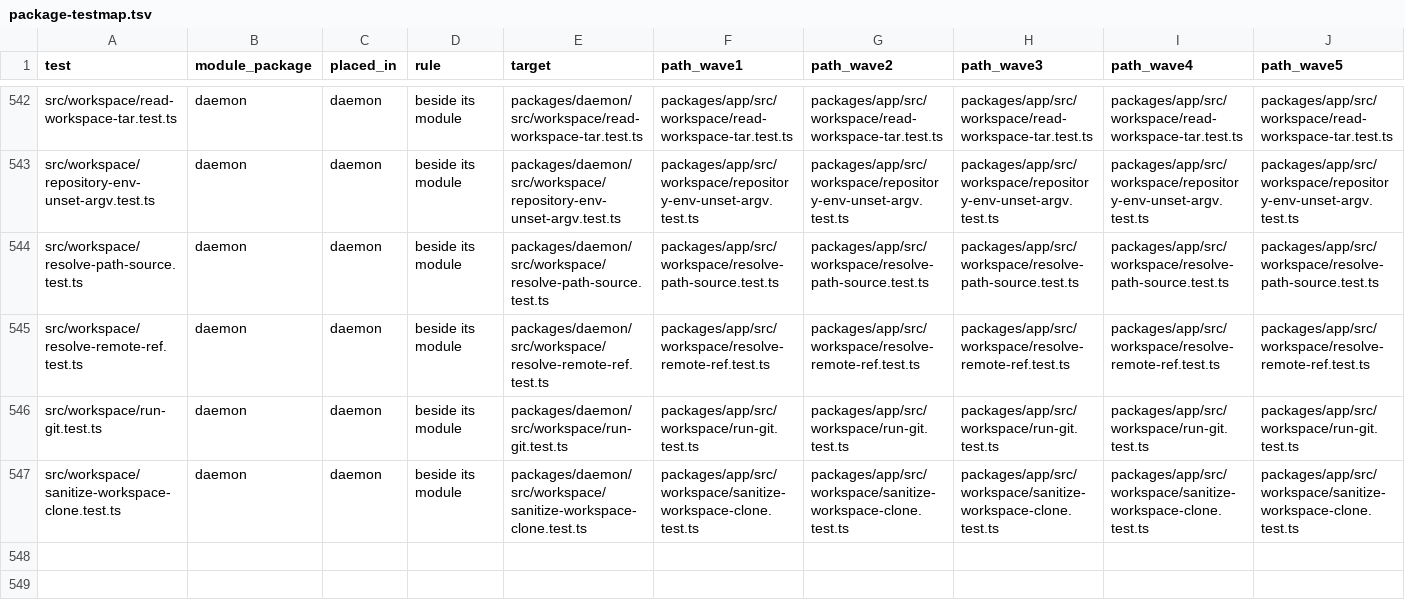
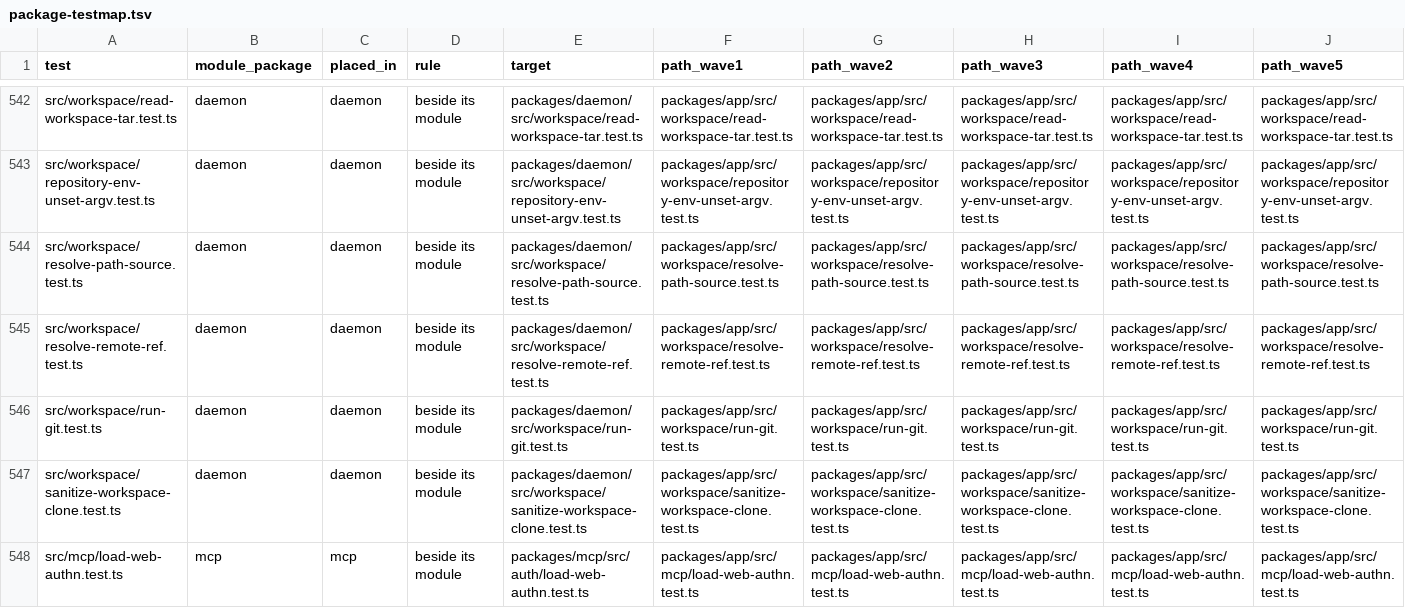
Before and after one commit to zgeoff/atc, a TSV file: scripts/package-map/package-testmap.tsv, drawn as a sheet; only a part is shown, gaps mark what is left out; rows hold the shown columns only; the diff names each change by its address in the sheet, - before the commit and + after, or states it on an @@ line.

Commit message:
fix(geo-36): load the passkey library after its polyfill in a binary

```diff
--- a/scripts/package-map/package-testmap.tsv
+++ b/scripts/package-map/package-testmap.tsv
+row 548: src/mcp/load-web-authn.test.ts | mcp | mcp | beside its module | packages/mcp/src/auth/load-web-authn.test.ts | packages/app/src/mcp/load-web-authn.test.ts | packages/app/src/mcp/load-web-authn.test.ts | packages/app/src/mcp/load-web-authn.test.ts | packages/app/src/mcp/load-web-authn.test.ts | packages/app/src/mcp/load-web-authn.test.ts
```
Also changed, not shown: scripts/package-map/package-filemap.tsv, scripts/package-map/package-stagemap.tsv, 9 other files.
